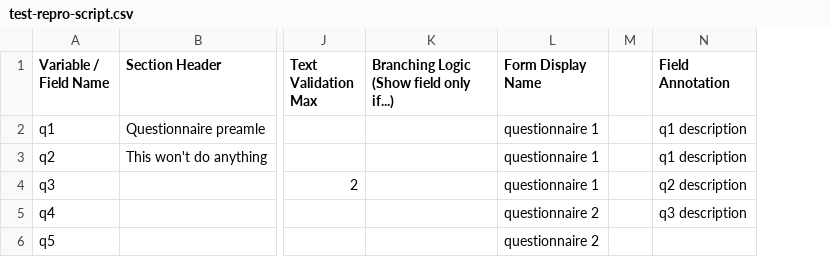
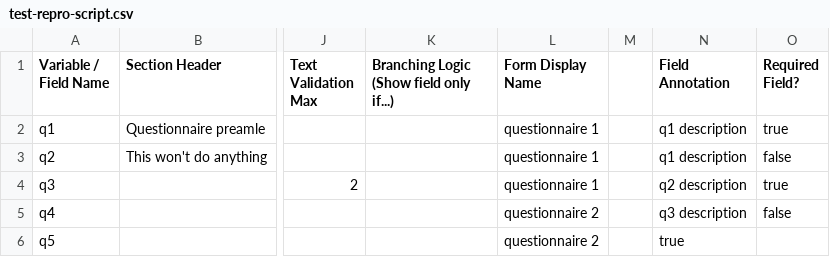
Before and after one commit to ChildMindInstitute/reproschema-builder, a CSV file: input/test-repro-script.csv, drawn as a sheet; only a part is shown, gaps mark what is left out; the diff names each change by its address in the sheet, - before the commit and + after, or states it on an @@ line.

Commit message:
test required value

```diff
--- a/input/test-repro-script.csv
+++ b/input/test-repro-script.csv
+column O (Required Field?), rows 2-5: true | false | true | false
-N6 (Field Annotation): (empty)
+N6 (Field Annotation): true
```
Also changed, not shown: 6 other files.
